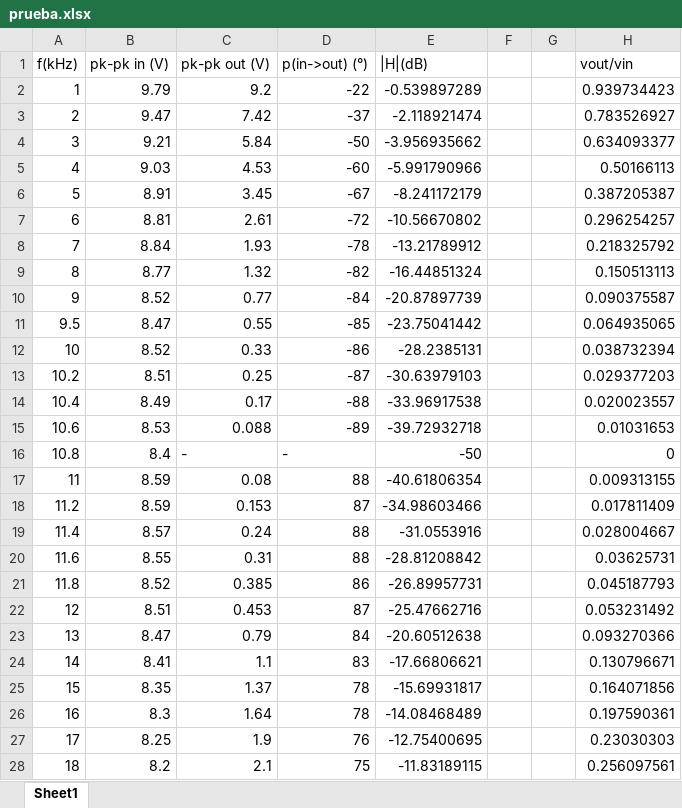
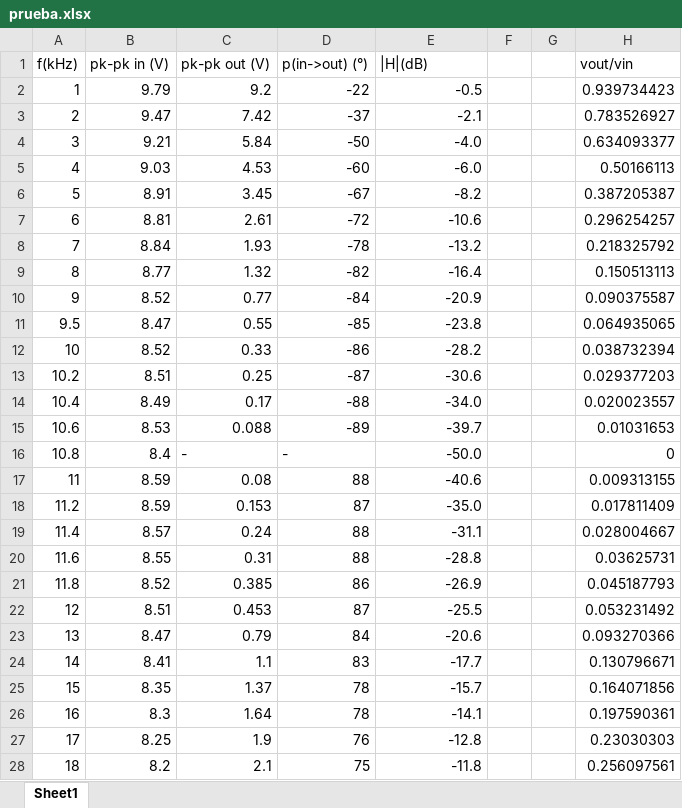
Before and after one commit to LAICACHAMPION/TC_TP1, an Excel workbook: ej 1/prueba.xlsx, sheet Sheet1, drawn as a sheet; only a part is shown; values as stored, in another font and other column widths than the file's, no borders; the diff covers the shown part only; the diff names each change by its address in the sheet, - before the commit and + after, or states it on an @@ line.

```diff
--- a/ej 1/prueba.xlsx (sheet Sheet1)
+++ b/ej 1/prueba.xlsx (sheet Sheet1)
-E2 (|H|(dB)): -0.539897289
+E2 (|H|(dB)): -0.5
-E3 (|H|(dB)): -2.118921474
+E3 (|H|(dB)): -2.1
-E4 (|H|(dB)): -3.956935662
+E4 (|H|(dB)): -4.0
-E5 (|H|(dB)): -5.991790966
+E5 (|H|(dB)): -6.0
-E6 (|H|(dB)): -8.241172179
+E6 (|H|(dB)): -8.2
-E7 (|H|(dB)): -10.56670802
+E7 (|H|(dB)): -10.6
-E8 (|H|(dB)): -13.21789912
+E8 (|H|(dB)): -13.2
-E9 (|H|(dB)): -16.44851324
+E9 (|H|(dB)): -16.4
-E10 (|H|(dB)): -20.87897739
+E10 (|H|(dB)): -20.9
-E11 (|H|(dB)): -23.75041442
+E11 (|H|(dB)): -23.8
-E12 (|H|(dB)): -28.2385131
+E12 (|H|(dB)): -28.2
-E13 (|H|(dB)): -30.63979103
+E13 (|H|(dB)): -30.6
-E14 (|H|(dB)): -33.96917538
+E14 (|H|(dB)): -34.0
-E15 (|H|(dB)): -39.72932718
+E15 (|H|(dB)): -39.7
-E16 (|H|(dB)): -50
+E16 (|H|(dB)): -50.0
-E17 (|H|(dB)): -40.61806354
+E17 (|H|(dB)): -40.6
-E18 (|H|(dB)): -34.98603466
+E18 (|H|(dB)): -35.0
-E19 (|H|(dB)): -31.0553916
+E19 (|H|(dB)): -31.1
-E20 (|H|(dB)): -28.81208842
+E20 (|H|(dB)): -28.8
-E21 (|H|(dB)): -26.89957731
+E21 (|H|(dB)): -26.9
-E22 (|H|(dB)): -25.47662716
+E22 (|H|(dB)): -25.5
-E23 (|H|(dB)): -20.60512638
+E23 (|H|(dB)): -20.6
-E24 (|H|(dB)): -17.66806621
+E24 (|H|(dB)): -17.7
-E25 (|H|(dB)): -15.69931817
+E25 (|H|(dB)): -15.7
-E26 (|H|(dB)): -14.08468489
+E26 (|H|(dB)): -14.1
-E27 (|H|(dB)): -12.75400695
+E27 (|H|(dB)): -12.8
-E28 (|H|(dB)): -11.83189115
+E28 (|H|(dB)): -11.8
```
Also changed, not shown: 7 edited cells elsewhere in this sheet, ej 2/bode- datos todos en un mismo formato.xlsx, 3 other files.
